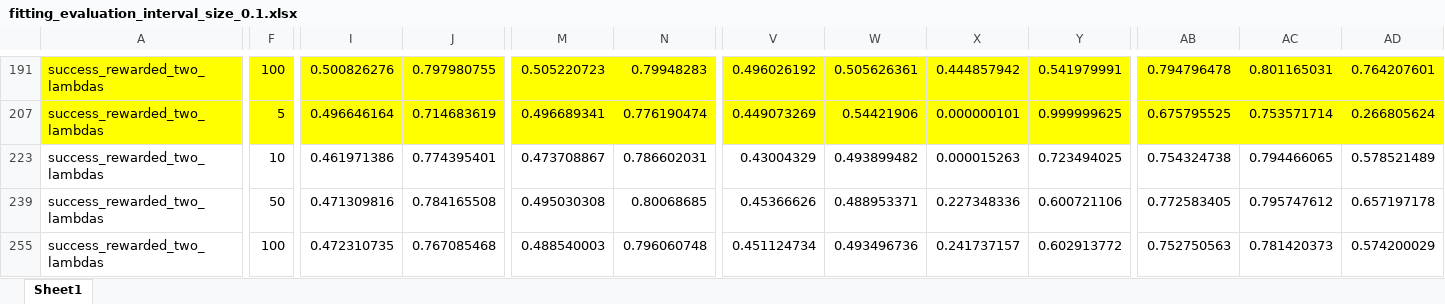
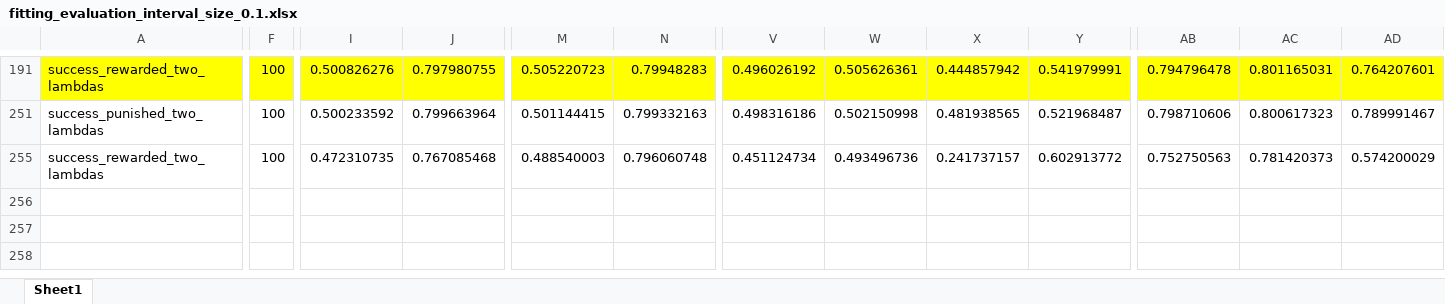
Before and after one commit to tomaskourim/amistat2019, an Excel workbook: results/fitting_evaluation_interval_size_0.1.xlsx, sheet Sheet1, drawn as a sheet; only a part is shown, gaps mark what is left out; values as stored, in another font and other column widths than the file's, no borders; removed rows and columns are numbered as before the commit, all else as after; rows hold the shown columns only; the diff covers the shown part only; the diff names each change by its address in the sheet, - before the commit and + after, or states it on an @@ line.

```diff
--- a/results/fitting_evaluation_interval_size_0.1.xlsx (sheet Sheet1)
+++ b/results/fitting_evaluation_interval_size_0.1.xlsx (sheet Sheet1)
-A251: success_rewarded_two_lambdas
+A251: success_punished_two_lambdas
-A251:AD251 fill: #FFFF00
+A251:AD251 fill: none
-F251: 5
+F251: 100
-I251: 0.496646164
+I251: 0.500233592
-J251: 0.714683619
+J251: 0.799663964
-M251: 0.496689341
+M251: 0.501144415
-N251: 0.776190474
+N251: 0.799332163
-V251: 0.449073269
+V251: 0.498316186
-W251: 0.54421906
+W251: 0.502150998
-X251: 0.000000101
+X251: 0.481938565
-Y251: 0.999999625
+Y251: 0.521968487
-AB251: 0.675795525
+AB251: 0.798710606
-AC251: 0.753571714
+AC251: 0.800617323
-AD251: 0.266805624
+AD251: 0.789991467
@@ row 223 hidden: success_rewarded_two_lambdas | 10 | 0.461971386 | 0.774395401 | 0.473708867 | 0.786602031 | 0.43004329 | 0.493899482 | 0.000015263 | 0.723494025 | 0.754324738 | 0.794466065 | 0.578521489 @@
@@ row 239 hidden: success_rewarded_two_lambdas | 50 | 0.471309816 | 0.784165508 | 0.495030308 | 0.80068685 | 0.45366626 | 0.488953371 | 0.227348336 | 0.600721106 | 0.772583405 | 0.795747612 | 0.657197178 @@
```
Also changed, not shown: 6 hidden or unhidden rows, 52 edited cells and cell formats elsewhere in this sheet, formulas that keep their value, 2 other files.
